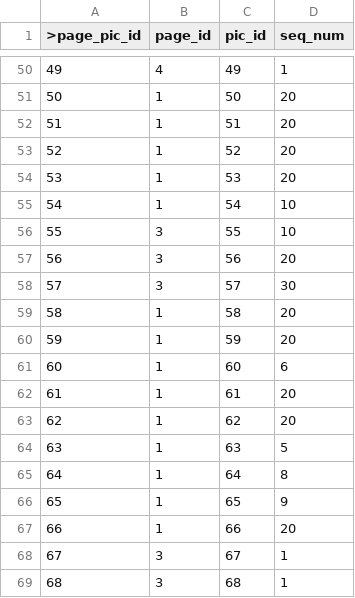
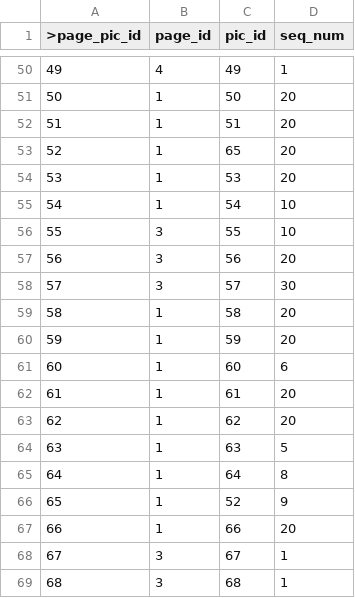
Before and after one commit to dlink/vpics, a CSV file: sql/data/page_pics.csv, drawn as a sheet; only a part is shown, gaps mark what is left out.

```diff
--- a/sql/data/page_pics.csv
+++ b/sql/data/page_pics.csv
@@ -52,3 +52,3 @@
 51,1,51,20
-52,1,52,20
+52,1,65,20
 53,1,53,20
@@ -65,3 +65,3 @@
 64,1,64,8
-65,1,65,9
+65,1,52,9
 66,1,66,20
```
Also changed, not shown: sql/data/pics.csv.
